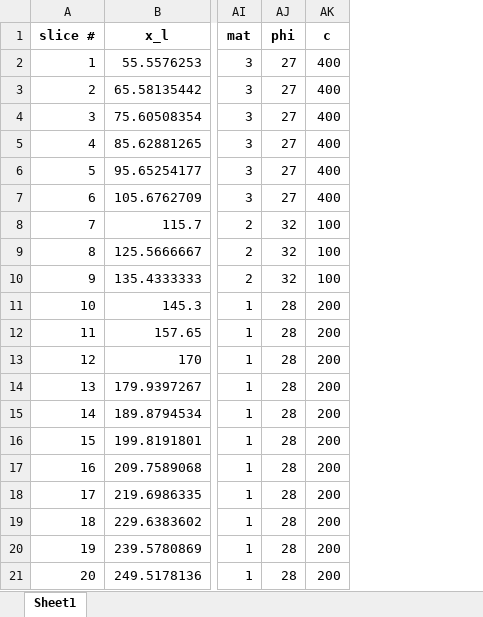
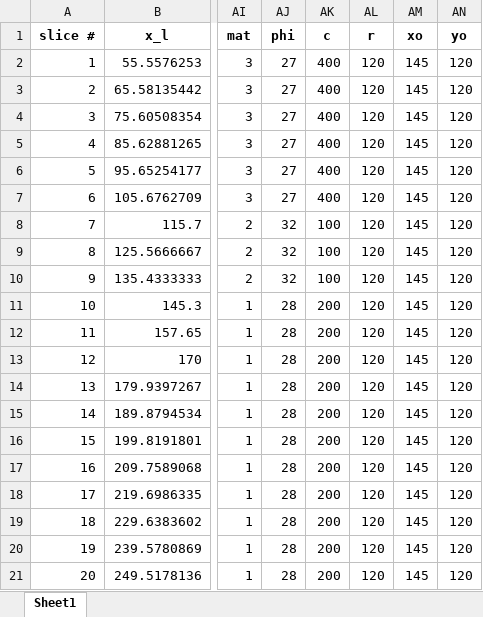
Before and after one commit to njones61/xslope, an Excel workbook: slices.xlsx, sheet Sheet1, drawn as a sheet; only a part is shown, gaps mark what is left out; values as stored, in another font and other column widths than the file's, no borders; the diff names each change by its address in the sheet, - before the commit and + after, or states it on an @@ line.

```diff
--- a/slices.xlsx (sheet Sheet1)
+++ b/slices.xlsx (sheet Sheet1)
+column AL (r), rows 2-21: all 120
+column AM (xo), rows 2-21: all 145
+column AN (yo), rows 2-21: all 120
```
Also changed, not shown: 4 other files.
